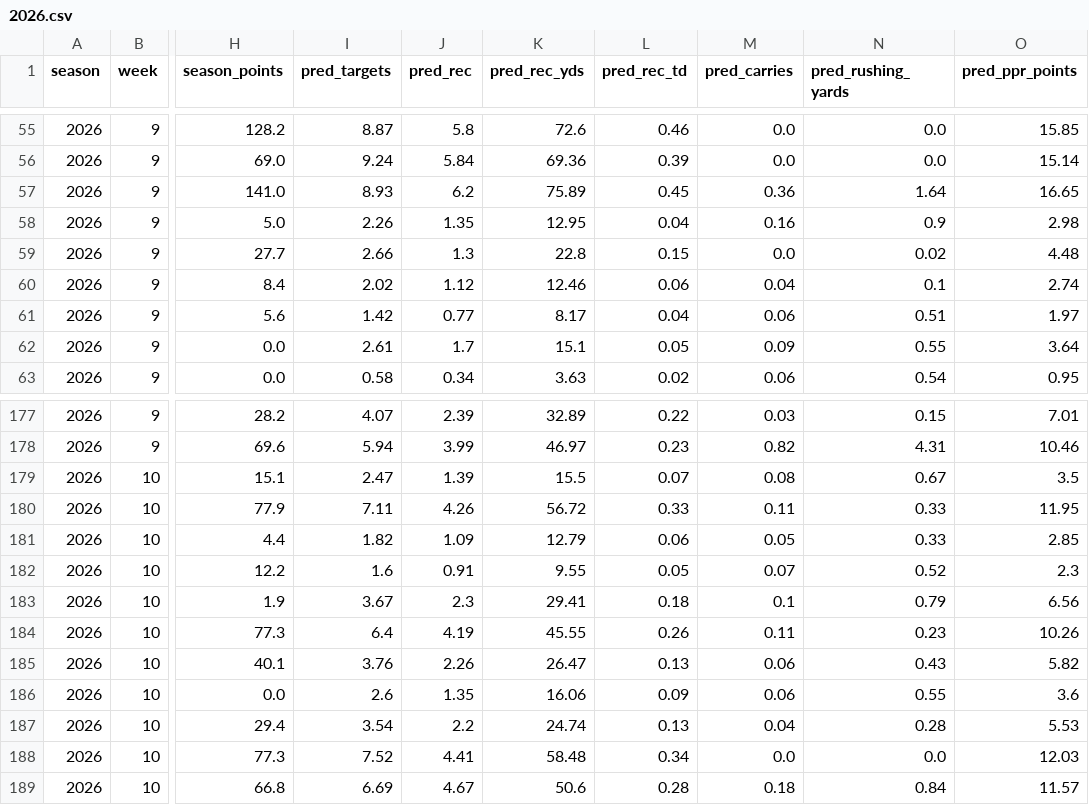
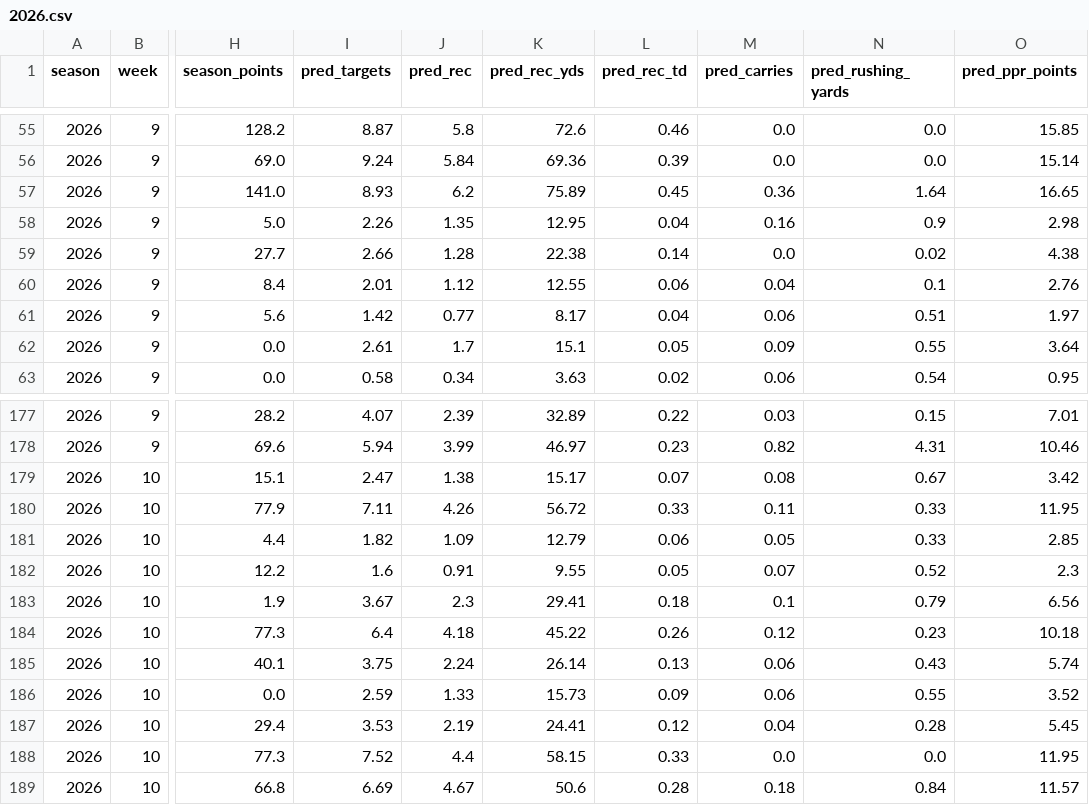
Before and after one commit to danieldelgado25/fantasy-web-app, a CSV file: backend/predictions/2026.csv, drawn as a sheet; only a part is shown, gaps mark what is left out; the diff covers the shown part only; the diff names each change by its address in the sheet, - before the commit and + after, or states it on an @@ line.

```diff
--- a/backend/predictions/2026.csv
+++ b/backend/predictions/2026.csv
-J59 (pred_rec): 1.3
+J59 (pred_rec): 1.28
-K59 (pred_rec_yds): 22.8
+K59 (pred_rec_yds): 22.38
-L59 (pred_rec_td): 0.15
+L59 (pred_rec_td): 0.14
-O59 (pred_ppr_points): 4.48
+O59 (pred_ppr_points): 4.38
-I60 (pred_targets): 2.02
+I60 (pred_targets): 2.01
-K60 (pred_rec_yds): 12.46
+K60 (pred_rec_yds): 12.55
-O60 (pred_ppr_points): 2.74
+O60 (pred_ppr_points): 2.76
-J179 (pred_rec): 1.39
+J179 (pred_rec): 1.38
-K179 (pred_rec_yds): 15.5
+K179 (pred_rec_yds): 15.17
-O179 (pred_ppr_points): 3.5
+O179 (pred_ppr_points): 3.42
-J184 (pred_rec): 4.19
+J184 (pred_rec): 4.18
-K184 (pred_rec_yds): 45.55
+K184 (pred_rec_yds): 45.22
-M184 (pred_carries): 0.11
+M184 (pred_carries): 0.12
-O184 (pred_ppr_points): 10.26
+O184 (pred_ppr_points): 10.18
-I185 (pred_targets): 3.76
+I185 (pred_targets): 3.75
-J185 (pred_rec): 2.26
+J185 (pred_rec): 2.24
-K185 (pred_rec_yds): 26.47
+K185 (pred_rec_yds): 26.14
-O185 (pred_ppr_points): 5.82
+O185 (pred_ppr_points): 5.74
-I186 (pred_targets): 2.6
+I186 (pred_targets): 2.59
-J186 (pred_rec): 1.35
+J186 (pred_rec): 1.33
-K186 (pred_rec_yds): 16.06
+K186 (pred_rec_yds): 15.73
-O186 (pred_ppr_points): 3.6
+O186 (pred_ppr_points): 3.52
-I187 (pred_targets): 3.54
+I187 (pred_targets): 3.53
-J187 (pred_rec): 2.2
+J187 (pred_rec): 2.19
-K187 (pred_rec_yds): 24.74
+K187 (pred_rec_yds): 24.41
-L187 (pred_rec_td): 0.13
+L187 (pred_rec_td): 0.12
-O187 (pred_ppr_points): 5.53
+O187 (pred_ppr_points): 5.45
-J188 (pred_rec): 4.41
+J188 (pred_rec): 4.4
-K188 (pred_rec_yds): 58.48
+K188 (pred_rec_yds): 58.15
-L188 (pred_rec_td): 0.34
+L188 (pred_rec_td): 0.33
-O188 (pred_ppr_points): 12.03
+O188 (pred_ppr_points): 11.95
```
Also changed, not shown: 70 edited cells elsewhere in this file, backend/predictions/2026_review.csv, 3 other files.
